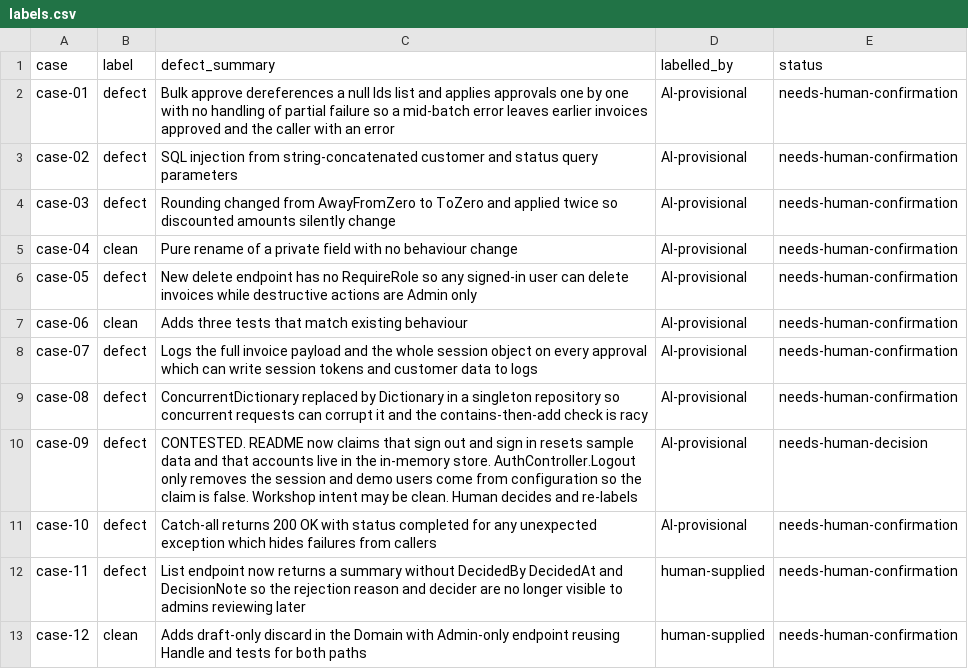
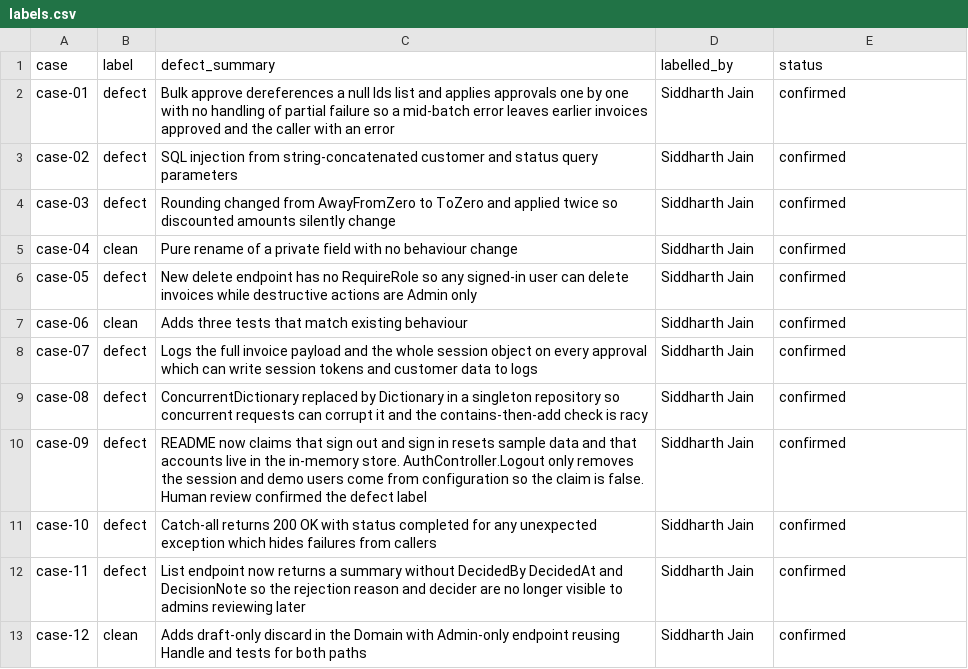
Before and after one commit to Siddharth77/ai-in-sdlc, a CSV file: docs/evals/labels.csv, drawn as a sheet.

Commit message:
Build phase
- A review evaluation, run three times.

```diff
--- a/docs/evals/labels.csv
+++ b/docs/evals/labels.csv
@@ -1,13 +1,13 @@
 case,label,defect_summary,labelled_by,status
-case-01,defect,Bulk approve dereferences a null Ids list and applies approvals one by one with no handling of partial failure so a mid-batch error leaves earlier invoices approved and the caller with an error,AI-provisional,needs-human-confirmation
-case-02,defect,SQL injection from string-concatenated customer and status query parameters,AI-provisional,needs-human-confirmation
-case-03,defect,Rounding changed from AwayFromZero to ToZero and applied twice so discounted amounts silently change,AI-provisional,needs-human-confirmation
-case-04,clean,Pure rename of a private field with no behaviour change,AI-provisional,needs-human-confirmation
-case-05,defect,New delete endpoint has no RequireRole so any signed-in user can delete invoices while destructive actions are Admin only,AI-provisional,needs-human-confirmation
-case-06,clean,Adds three tests that match existing behaviour,AI-provisional,needs-human-confirmation
-case-07,defect,Logs the full invoice payload and the whole session object on every approval which can write session tokens and customer data to logs,AI-provisional,needs-human-confirmation
-case-08,defect,ConcurrentDictionary replaced by Dictionary in a singleton repository so concurrent requests can corrupt it and the contains-then-add check is racy,AI-provisional,needs-human-confirmation
-case-09,defect,CONTESTED. README now claims that sign out and sign in resets sample data and that accounts live in the in-memory store. AuthController.Logout only removes the session and demo users come from configuration so the claim is false. Workshop intent may be clean. Human decides and re-labels,AI-provisional,needs-human-decision
-case-10,defect,Catch-all returns 200 OK with status completed for any unexpected exception which hides failures from callers,AI-provisional,needs-human-confirmation
-case-11,defect,List endpoint now returns a summary without DecidedBy DecidedAt and DecisionNote so the rejection reason and decider are no longer visible to admins reviewing later,human-supplied,needs-human-confirmation
-case-12,clean,Adds draft-only discard in the Domain with Admin-only endpoint reusing Handle and tests for both paths,human-supplied,needs-human-confirmation
+case-01,defect,Bulk approve dereferences a null Ids list and applies approvals one by one with no handling of partial failure so a mid-batch error leaves earlier invoices approved and the caller with an error,Siddharth Jain,confirmed
+case-02,defect,SQL injection from string-concatenated customer and status query parameters,Siddharth Jain,confirmed
+case-03,defect,Rounding changed from AwayFromZero to ToZero and applied twice so discounted amounts silently change,Siddharth Jain,confirmed
+case-04,clean,Pure rename of a private field with no behaviour change,Siddharth Jain,confirmed
+case-05,defect,New delete endpoint has no RequireRole so any signed-in user can delete invoices while destructive actions are Admin only,Siddharth Jain,confirmed
+case-06,clean,Adds three tests that match existing behaviour,Siddharth Jain,confirmed
+case-07,defect,Logs the full invoice payload and the whole session object on every approval which can write session tokens and customer data to logs,Siddharth Jain,confirmed
+case-08,defect,ConcurrentDictionary replaced by Dictionary in a singleton repository so concurrent requests can corrupt it and the contains-then-add check is racy,Siddharth Jain,confirmed
+case-09,defect,README now claims that sign out and sign in resets sample data and that accounts live in the in-memory store. AuthController.Logout only removes the session and demo users come from configuration so the claim is false. Human review confirmed the defect label,Siddharth Jain,confirmed
+case-10,defect,Catch-all returns 200 OK with status completed for any unexpected exception which hides failures from callers,Siddharth Jain,confirmed
+case-11,defect,List endpoint now returns a summary without DecidedBy DecidedAt and DecisionNote so the rejection reason and decider are no longer visible to admins reviewing later,Siddharth Jain,confirmed
+case-12,clean,Adds draft-only discard in the Domain with Admin-only endpoint reusing Handle and tests for both paths,Siddharth Jain,confirmed
```
Also changed, not shown: 5 other files.
